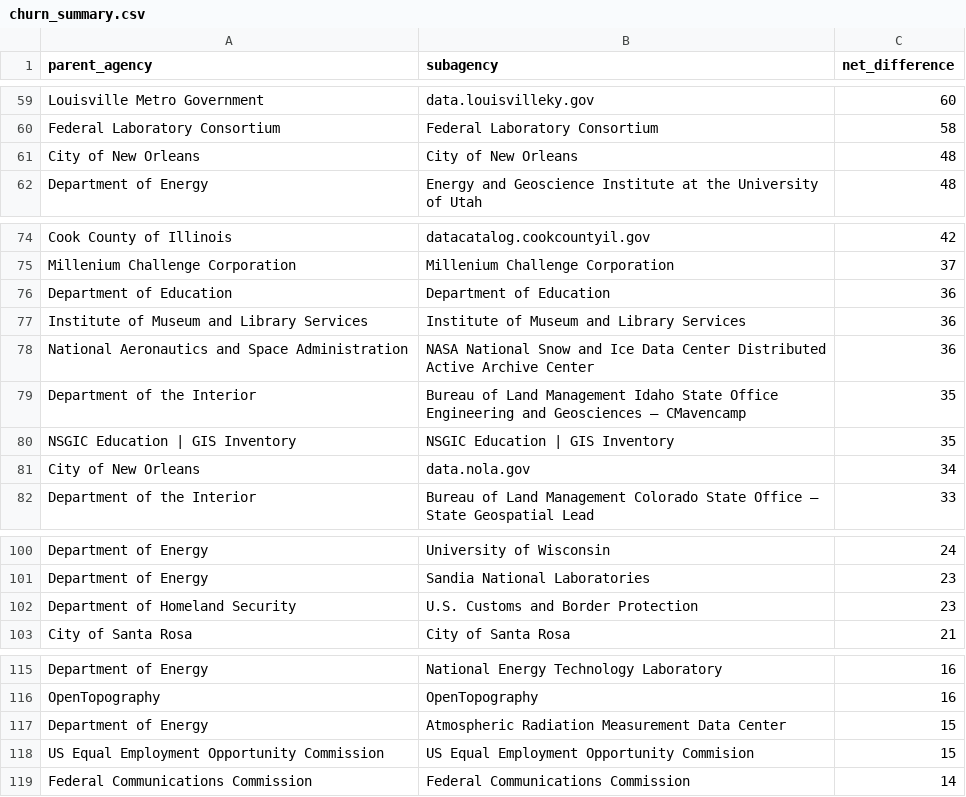
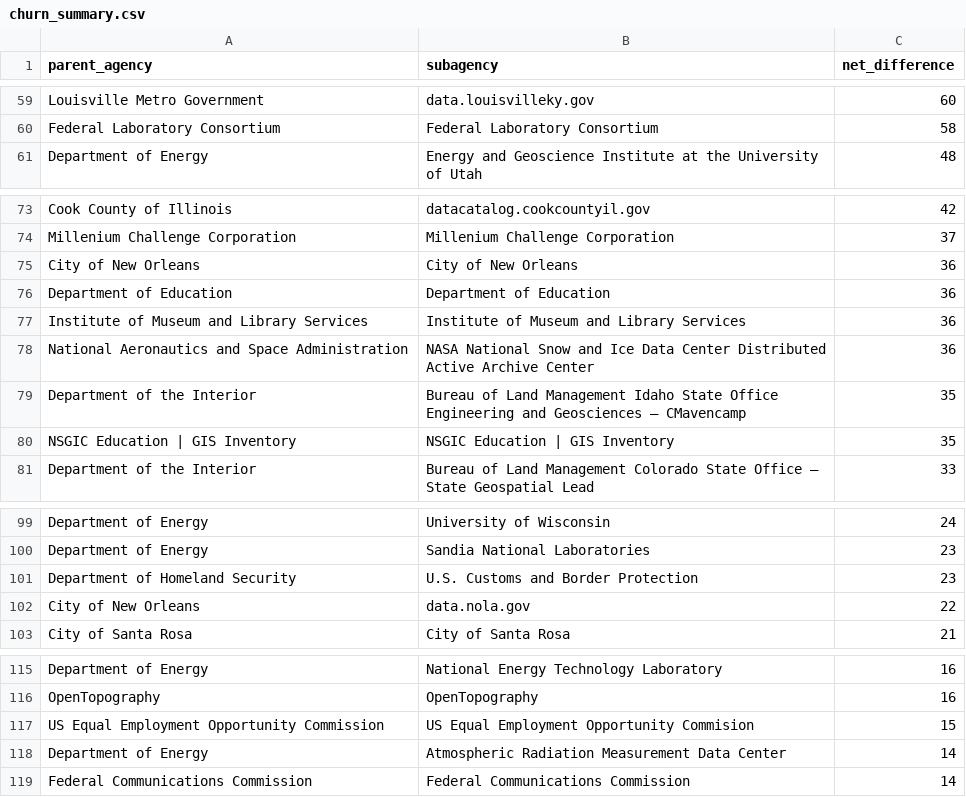
Before and after one commit to hancush/eyeball, a CSV file: output/churn_summary.csv, drawn as a sheet; only a part is shown, gaps mark what is left out; removed rows and columns are numbered as before the commit, all else as after; the diff covers the shown part only; the diff names each change by its address in the sheet, - before the commit and + after, or states it on an @@ line.

```diff
--- a/output/churn_summary.csv
+++ b/output/churn_summary.csv
-row 61: City of New Orleans | City of New Orleans | 48
+row 75: City of New Orleans | City of New Orleans | 36
-row 81: City of New Orleans | data.nola.gov | 34
+row 102: City of New Orleans | data.nola.gov | 22
-row 117: Department of Energy | Atmospheric Radiation Measurement Data Center | 15
+row 118: Department of Energy | Atmospheric Radiation Measurement Data Center | 14
```
Also changed, not shown: 6 edited cells elsewhere in this file, archive.csv, output/log.csv.
